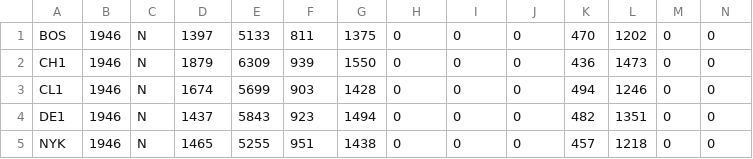
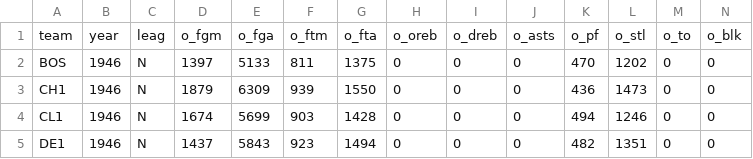
Before and after one commit to 3moz/dreamteam, a CSV file: dreamteam/databasebasketball_2009_v1/team_season.csv, drawn as a sheet; only a part is shown; the shorter side is filled out with more unchanged rows; rows hold the shown columns only; the diff names each change by its address in the sheet, - before the commit and + after, or states it on an @@ line.

```diff
--- a/dreamteam/databasebasketball_2009_v1/team_season.csv
+++ b/dreamteam/databasebasketball_2009_v1/team_season.csv
+row 1: team | year | leag | o_fgm | o_fga | o_ftm | o_fta | o_oreb | o_dreb | o_asts | o_pf | o_stl | o_to | o_blk
```
Also changed, not shown: dreamteam/databasebasketball_2009_v1/coaches_data.csv, dreamteam/databasebasketball_2009_v1/draft.csv, 6 other files.
